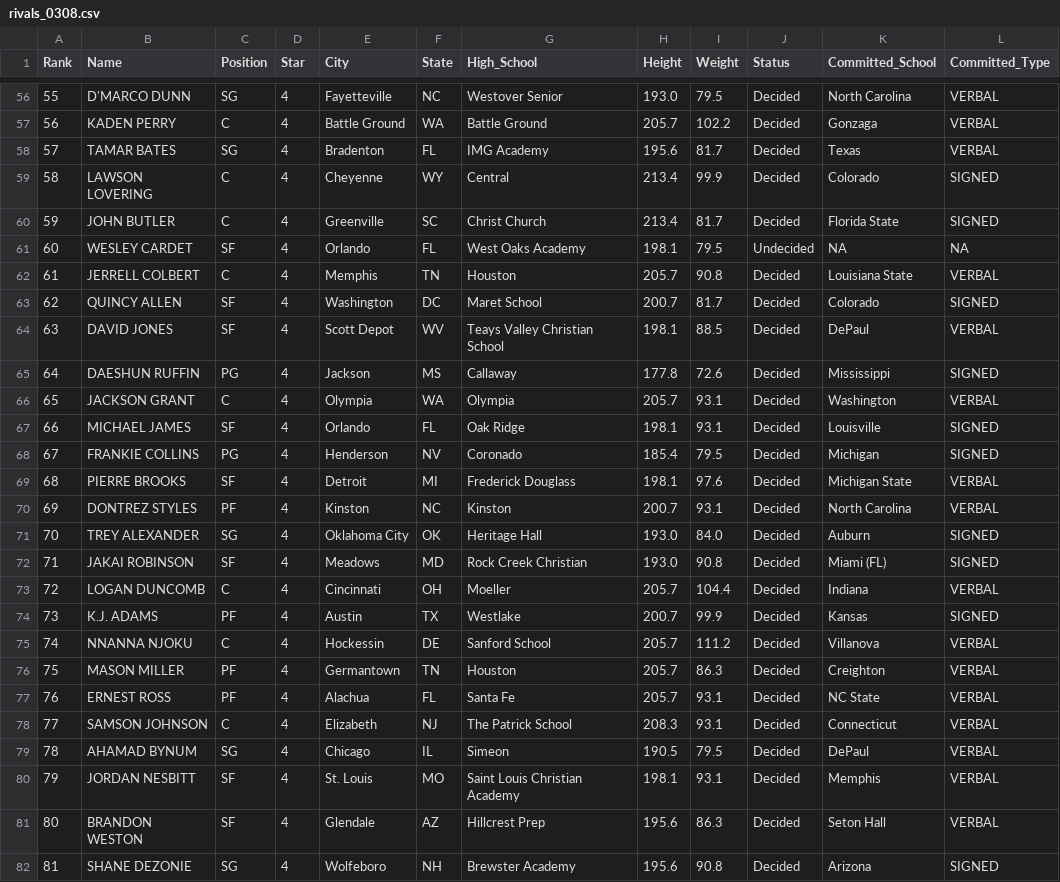
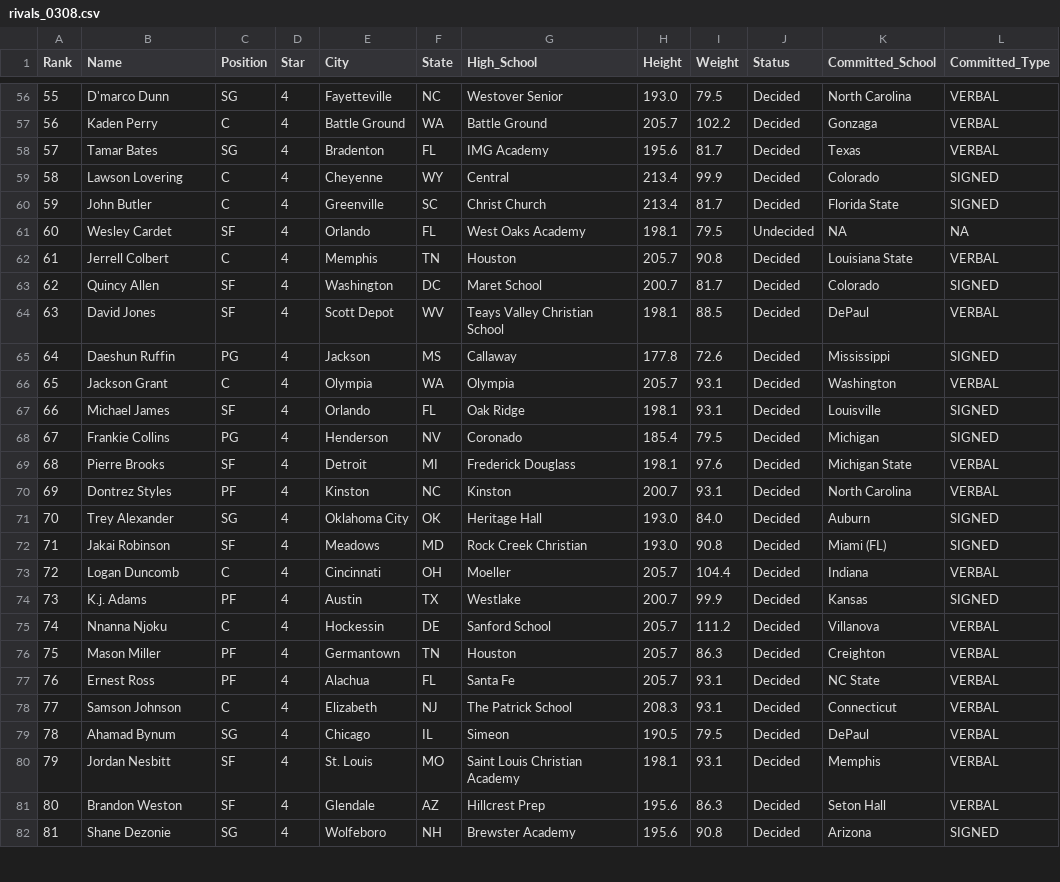
Before and after one commit to m85976668z/rivals150, a CSV file: rivals_0308.csv, drawn as a sheet; only a part is shown, gaps mark what is left out; the diff covers the shown part only.

```diff
--- a/rivals_0308.csv
+++ b/rivals_0308.csv
@@ -56,27 +56,27 @@ Rank,Name,Position,Star,City,State,High_School,Height,Weight,Status,Committed_Sc
-55,D'MARCO DUNN,SG,4,Fayetteville, NC,Westover Senior,193.0,79.5,Decided,North Carolina,VERBAL
-56,KADEN PERRY,C,4,Battle Ground, WA,Battle Ground,205.7,102.2,Decided,Gonzaga,VERBAL
-57,TAMAR BATES,SG,4,Bradenton, FL,IMG Academy,195.6,81.7,Decided,Texas,VERBAL
-58,LAWSON LOVERING,C,4,Cheyenne, WY,Central,213.4,99.9,Decided,Colorado,SIGNED
-59,JOHN BUTLER,C,4,Greenville, SC,Christ Church,213.4,81.7,Decided,Florida State,SIGNED
-60,WESLEY CARDET,SF,4,Orlando, FL,West Oaks Academy,198.1,79.5,Undecided,NA,NA
-61,JERRELL COLBERT,C,4,Memphis, TN,Houston,205.7,90.8,Decided,Louisiana State,VERBAL
-62,QUINCY ALLEN,SF,4,Washington, DC,Maret School,200.7,81.7,Decided,Colorado,SIGNED
-63,DAVID JONES,SF,4,Scott Depot, WV,Teays Valley Christian School,198.1,88.5,Decided,DePaul,VERBAL
-64,DAESHUN RUFFIN,PG,4,Jackson, MS,Callaway,177.8,72.6,Decided,Mississippi,SIGNED
-65,JACKSON GRANT,C,4,Olympia, WA,Olympia,205.7,93.1,Decided,Washington,VERBAL
-66,MICHAEL JAMES,SF,4,Orlando, FL,Oak Ridge,198.1,93.1,Decided,Louisville,SIGNED
-67,FRANKIE COLLINS,PG,4,Henderson, NV,Coronado,185.4,79.5,Decided,Michigan,SIGNED
-68,PIERRE BROOKS,SF,4,Detroit, MI,Frederick Douglass,198.1,97.6,Decided,Michigan State,VERBAL
-69,DONTREZ STYLES,PF,4,Kinston, NC,Kinston,200.7,93.1,Decided,North Carolina,VERBAL
-70,TREY ALEXANDER,SG,4,Oklahoma City, OK,Heritage Hall,193.0,84.0,Decided,Auburn,SIGNED
-71,JAKAI ROBINSON,SF,4,Meadows, MD,Rock Creek Christian,193.0,90.8,Decided,Miami (FL),SIGNED
-72,LOGAN DUNCOMB,C,4,Cincinnati, OH,Moeller,205.7,104.4,Decided,Indiana,VERBAL
-73,K.J. ADAMS,PF,4,Austin, TX,Westlake,200.7,99.9,Decided,Kansas,SIGNED
-74,NNANNA NJOKU,C,4,Hockessin, DE,Sanford School,205.7,111.2,Decided,Villanova,VERBAL
-75,MASON MILLER,PF,4,Germantown, TN,Houston,205.7,86.3,Decided,Creighton,VERBAL
-76,ERNEST ROSS,PF,4,Alachua, FL,Santa Fe,205.7,93.1,Decided,NC State,VERBAL
-77,SAMSON JOHNSON,C,4,Elizabeth, NJ,The Patrick School,208.3,93.1,Decided,Connecticut,VERBAL
-78,AHAMAD BYNUM,SG,4,Chicago, IL,Simeon,190.5,79.5,Decided,DePaul,VERBAL
-79,JORDAN NESBITT,SF,4,St. Louis, MO,Saint Louis Christian Academy,198.1,93.1,Decided,Memphis,VERBAL
-80,BRANDON WESTON,SF,4,Glendale , AZ,Hillcrest Prep,195.6,86.3,Decided,Seton Hall,VERBAL
-81,SHANE DEZONIE,SG,4,Wolfeboro, NH,Brewster Academy,195.6,90.8,Decided,Arizona,SIGNED
+55,D'marco Dunn,SG,4,Fayetteville, NC,Westover Senior,193.0,79.5,Decided,North Carolina,VERBAL
+56,Kaden Perry,C,4,Battle Ground, WA,Battle Ground,205.7,102.2,Decided,Gonzaga,VERBAL
+57,Tamar Bates,SG,4,Bradenton, FL,IMG Academy,195.6,81.7,Decided,Texas,VERBAL
+58,Lawson Lovering,C,4,Cheyenne, WY,Central,213.4,99.9,Decided,Colorado,SIGNED
+59,John Butler,C,4,Greenville, SC,Christ Church,213.4,81.7,Decided,Florida State,SIGNED
+60,Wesley Cardet,SF,4,Orlando, FL,West Oaks Academy,198.1,79.5,Undecided,NA,NA
+61,Jerrell Colbert,C,4,Memphis, TN,Houston,205.7,90.8,Decided,Louisiana State,VERBAL
+62,Quincy Allen,SF,4,Washington, DC,Maret School,200.7,81.7,Decided,Colorado,SIGNED
+63,David Jones,SF,4,Scott Depot, WV,Teays Valley Christian School,198.1,88.5,Decided,DePaul,VERBAL
+64,Daeshun Ruffin,PG,4,Jackson, MS,Callaway,177.8,72.6,Decided,Mississippi,SIGNED
+65,Jackson Grant,C,4,Olympia, WA,Olympia,205.7,93.1,Decided,Washington,VERBAL
+66,Michael James,SF,4,Orlando, FL,Oak Ridge,198.1,93.1,Decided,Louisville,SIGNED
+67,Frankie Collins,PG,4,Henderson, NV,Coronado,185.4,79.5,Decided,Michigan,SIGNED
+68,Pierre Brooks,SF,4,Detroit, MI,Frederick Douglass,198.1,97.6,Decided,Michigan State,VERBAL
+69,Dontrez Styles,PF,4,Kinston, NC,Kinston,200.7,93.1,Decided,North Carolina,VERBAL
+70,Trey Alexander,SG,4,Oklahoma City, OK,Heritage Hall,193.0,84.0,Decided,Auburn,SIGNED
+71,Jakai Robinson,SF,4,Meadows, MD,Rock Creek Christian,193.0,90.8,Decided,Miami (FL),SIGNED
+72,Logan Duncomb,C,4,Cincinnati, OH,Moeller,205.7,104.4,Decided,Indiana,VERBAL
+73,K.j. Adams,PF,4,Austin, TX,Westlake,200.7,99.9,Decided,Kansas,SIGNED
+74,Nnanna Njoku,C,4,Hockessin, DE,Sanford School,205.7,111.2,Decided,Villanova,VERBAL
+75,Mason Miller,PF,4,Germantown, TN,Houston,205.7,86.3,Decided,Creighton,VERBAL
+76,Ernest Ross,PF,4,Alachua, FL,Santa Fe,205.7,93.1,Decided,NC State,VERBAL
+77,Samson Johnson,C,4,Elizabeth, NJ,The Patrick School,208.3,93.1,Decided,Connecticut,VERBAL
+78,Ahamad Bynum,SG,4,Chicago, IL,Simeon,190.5,79.5,Decided,DePaul,VERBAL
+79,Jordan Nesbitt,SF,4,St. Louis, MO,Saint Louis Christian Academy,198.1,93.1,Decided,Memphis,VERBAL
+80,Brandon Weston,SF,4,Glendale , AZ,Hillcrest Prep,195.6,86.3,Decided,Seton Hall,VERBAL
+81,Shane Dezonie,SG,4,Wolfeboro, NH,Brewster Academy,195.6,90.8,Decided,Arizona,SIGNED
```
Also changed, not shown: 123 edited cells elsewhere in this file, 1 other file.
